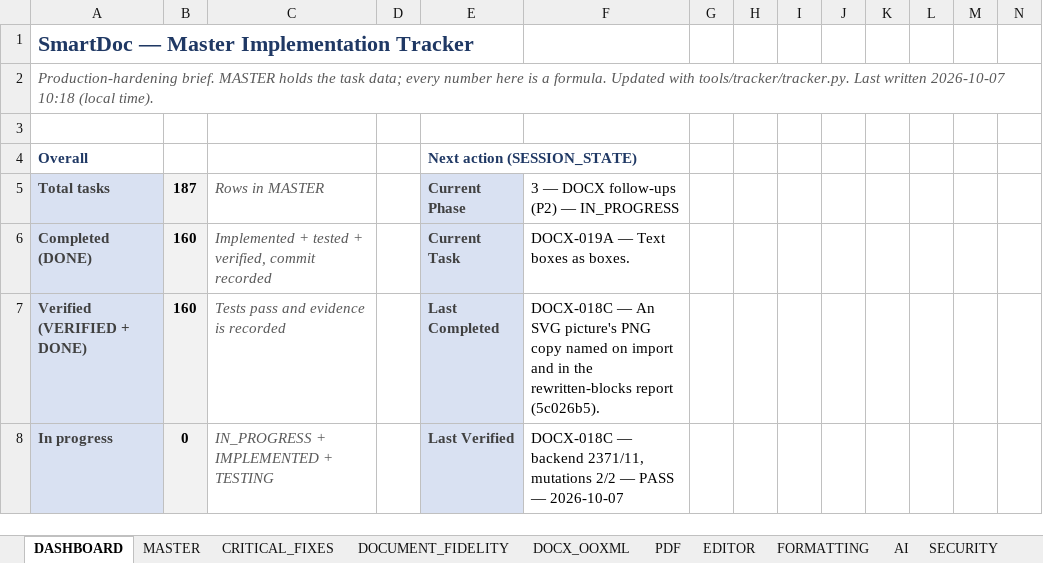
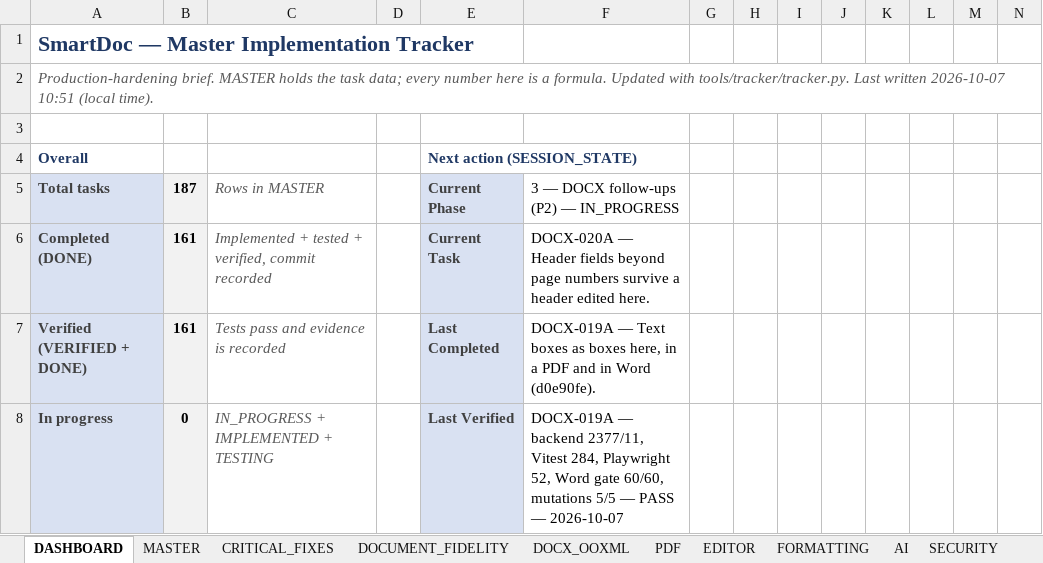
Before and after one commit to Drajeto07/claude, an Excel workbook: SmartDoc_Master_Implementation_Tracker.xlsx, sheet DASHBOARD, drawn as a sheet; only a part is shown; values as stored, in another font and other column widths than the file's, no borders; conditional formats not drawn; the diff covers the shown part only; the diff names each change by its address in the sheet, - before the commit and + after, or states it on an @@ line.

```diff
--- a/SmartDoc_Master_Implementation_Tracker.xlsx (sheet DASHBOARD)
+++ b/SmartDoc_Master_Implementation_Tracker.xlsx (sheet DASHBOARD)
-A2: …written 2026-10-07 10:18 (local time).
+A2: …written 2026-10-07 10:51 (local time).
-B6:B7: 160
+B6:B7: 161
-F6: DOCX-019A — Text boxes as boxes.
+F6: DOCX-020A — Header fields beyond page numbers survive a header edited here.
-F7: DOCX-018C — An SVG picture's PNG copy named on import and in the rewritten-blocks report (5c026b5).
+F7: DOCX-019A — Text boxes as boxes here, in a PDF and in Word (d0e90fe).
-F8: DOCX-018C — backend 2371/11, mutations 2/2 — PASS…
+F8: DOCX-019A — backend 2377/11, Vitest 284, Playwright 52, Word gate 60/60, mutations 5/5 — PASS…
```
Also changed, not shown: 29 edited cells elsewhere in this sheet, sheet TESTING, sheet DOCX_OOXML, sheet SESSION_STATE, sheet MASTER, formulas that keep their value, 2 other files.
